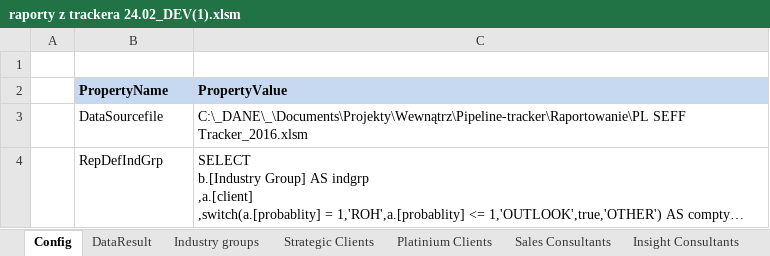
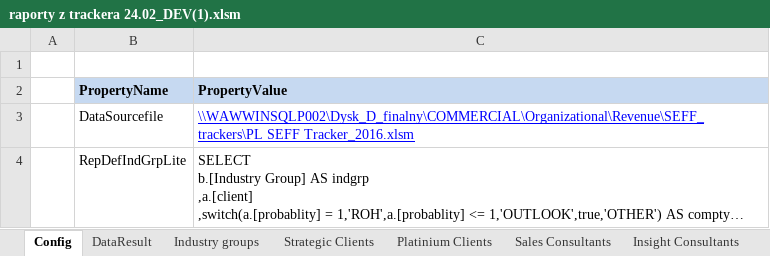
Before and after one commit to KamilZet/Pipeline-tracker, an Excel workbook: Raportowanie/raporty z trackera 24.02_DEV(1).xlsm, sheet Config, drawn as a sheet; only a part is shown; long unchanged cells end in …; values as stored, in another font and other column widths than the file's, no borders; the diff covers the shown part only; the diff names each change by its address in the sheet, - before the commit and + after, or states it on an @@ line.

```diff
--- a/Raportowanie/raporty z trackera 24.02_DEV(1).xlsm (sheet Config)
+++ b/Raportowanie/raporty z trackera 24.02_DEV(1).xlsm (sheet Config)
-C3 (PropertyValue): C:\_DANE\_\Documents\Projekty\Wewnątrz\Pipeline-tracker\Raportowanie\PL SEFF Tracker_2016.xlsm
+C3 (PropertyValue): \\WAWWINSQLP002\Dysk_D_finalny\COMMERCIAL\Organizational\Revenue\SEFF_trackers\PL SEFF Tracker_2016.xlsm
@@ C3 underline: off → on, text colour: black → #0000FF @@
-B4 (PropertyName): RepDefIndGrp
+B4 (PropertyName): RepDefIndGrpLite
```
Also changed, not shown: 1 added row and 1 edited cell elsewhere in this sheet, sheet Platinium Clients, sheet Strategic Clients, sheet Industry groups, charts or pictures, 2 other files.
